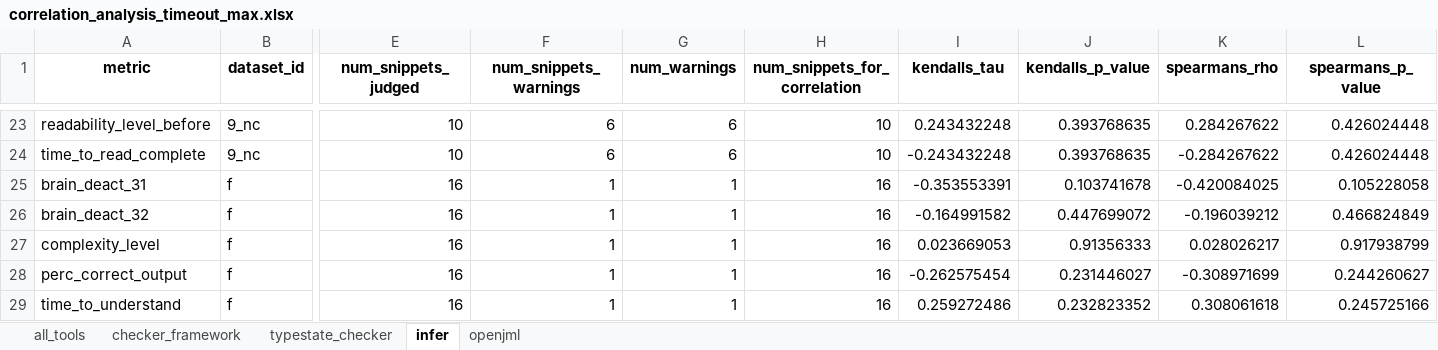
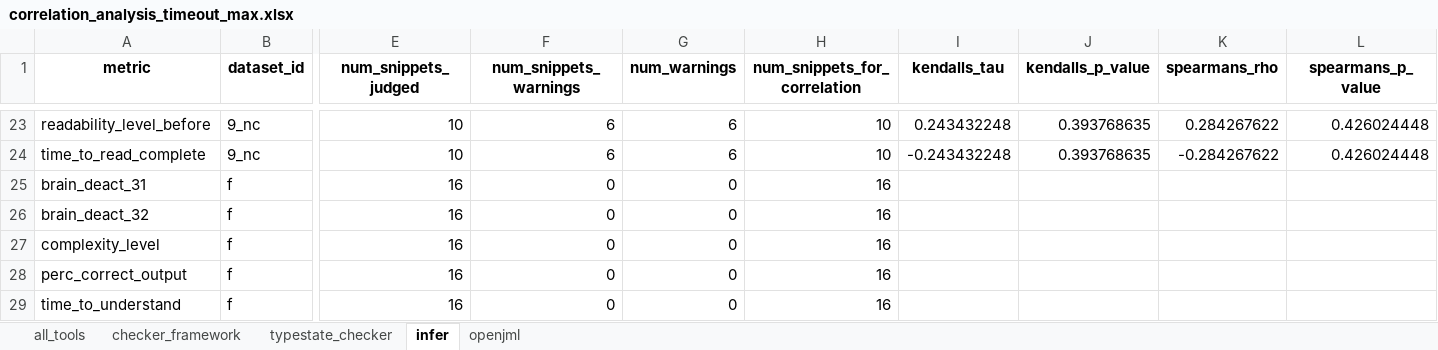
Before and after one commit to sea-lab-wm/complexity-verification-project, an Excel workbook: data/correlation_analysis_timeout_max.xlsx, sheet infer, drawn as a sheet; only a part is shown, gaps mark what is left out; values as stored, in another font and other column widths than the file's, no borders; the diff covers the shown part only; the diff names each change by its address in the sheet, - before the commit and + after, or states it on an @@ line.

```diff
--- a/data/correlation_analysis_timeout_max.xlsx (sheet infer)
+++ b/data/correlation_analysis_timeout_max.xlsx (sheet infer)
-F25:F29 (num_snippets_warnings): 1
+F25:F29 (num_snippets_warnings): 0
-G25:G29 (num_warnings): 1
+G25:G29 (num_warnings): 0
-I25 (kendalls_tau): -0.353553391
+I25 (kendalls_tau): (empty)
-J25 (kendalls_p_value): 0.103741678
+J25 (kendalls_p_value): (empty)
-K25 (spearmans_rho): -0.420084025
+K25 (spearmans_rho): (empty)
-L25 (spearmans_p_value): 0.105228058
+L25 (spearmans_p_value): (empty)
-I26 (kendalls_tau): -0.164991582
+I26 (kendalls_tau): (empty)
-J26 (kendalls_p_value): 0.447699072
+J26 (kendalls_p_value): (empty)
-K26 (spearmans_rho): -0.196039212
+K26 (spearmans_rho): (empty)
-L26 (spearmans_p_value): 0.466824849
+L26 (spearmans_p_value): (empty)
-I27 (kendalls_tau): 0.023669053
+I27 (kendalls_tau): (empty)
-J27 (kendalls_p_value): 0.91356333
+J27 (kendalls_p_value): (empty)
-K27 (spearmans_rho): 0.028026217
+K27 (spearmans_rho): (empty)
-L27 (spearmans_p_value): 0.917938799
+L27 (spearmans_p_value): (empty)
-I28 (kendalls_tau): -0.262575454
+I28 (kendalls_tau): (empty)
-J28 (kendalls_p_value): 0.231446027
+J28 (kendalls_p_value): (empty)
-K28 (spearmans_rho): -0.308971699
+K28 (spearmans_rho): (empty)
-L28 (spearmans_p_value): 0.244260627
+L28 (spearmans_p_value): (empty)
-I29 (kendalls_tau): 0.259272486
+I29 (kendalls_tau): (empty)
-J29 (kendalls_p_value): 0.232823352
+J29 (kendalls_p_value): (empty)
-K29 (spearmans_rho): 0.308061618
+K29 (spearmans_rho): (empty)
-L29 (spearmans_p_value): 0.245725166
+L29 (spearmans_p_value): (empty)
```
Also changed, not shown: 18 edited cells elsewhere in this sheet, sheet all_tools, sheet openjml, sheet checker_framework, sheet typestate_checker, data/correlation_analysis.xlsx, data/correlation_analysis_timeout_removed.xlsx, 13 other files.
